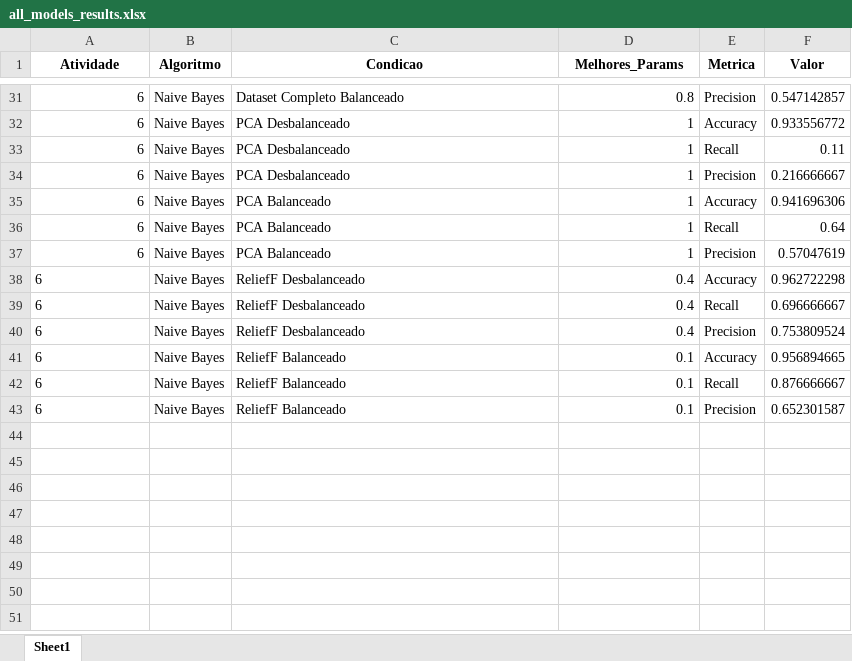
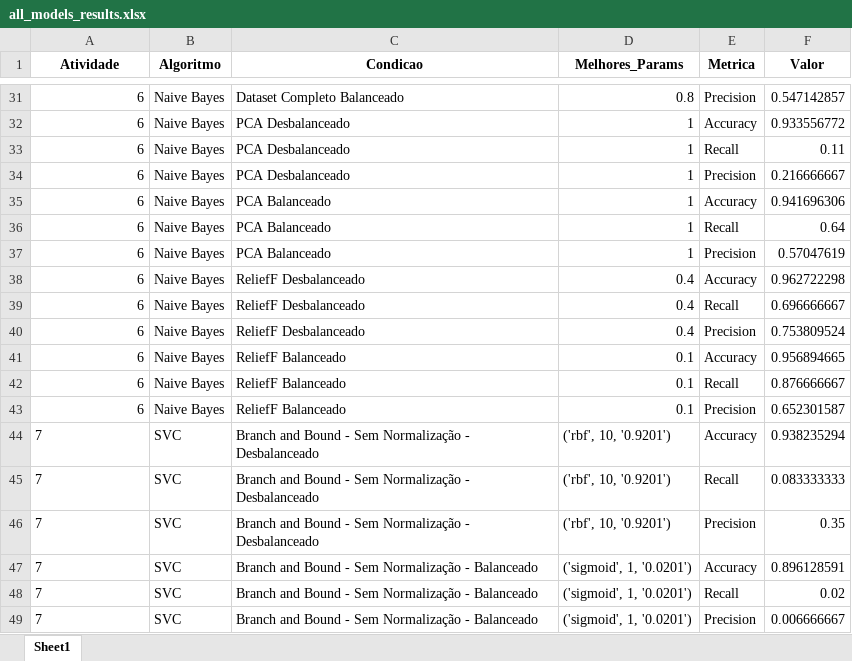
Before and after one commit to jcabralc/projeto_SIN5007_rec_padroes, an Excel workbook: model_results/all_models_results.xlsx, sheet Sheet1, drawn as a sheet; only a part is shown, gaps mark what is left out; values as stored, in another font and other column widths than the file's, no borders; the diff names each change by its address in the sheet, - before the commit and + after, or states it on an @@ line.

Commit message:
SVM com Branch and Bound

```diff
--- a/model_results/all_models_results.xlsx (sheet Sheet1)
+++ b/model_results/all_models_results.xlsx (sheet Sheet1)
-A38:A43 alignment: left
+A38:A43 alignment: right
+row 44: 7 | SVC | Branch and Bound - Sem Normalização - Desbalanceado | ('rbf', 10, '0.9201') | Accuracy | 0.938235294
+row 45: 7 | SVC | Branch and Bound - Sem Normalização - Desbalanceado | ('rbf', 10, '0.9201') | Recall | 0.083333333
+row 46: 7 | SVC | Branch and Bound - Sem Normalização - Desbalanceado | ('rbf', 10, '0.9201') | Precision | 0.35
+row 47: 7 | SVC | Branch and Bound - Sem Normalização - Balanceado | ('sigmoid', 1, '0.0201') | Accuracy | 0.896128591
+row 48: 7 | SVC | Branch and Bound - Sem Normalização - Balanceado | ('sigmoid', 1, '0.0201') | Recall | 0.02
+row 49: 7 | SVC | Branch and Bound - Sem Normalização - Balanceado | ('sigmoid', 1, '0.0201') | Precision | 0.006666667
```
Also changed, not shown: 7 other files.
